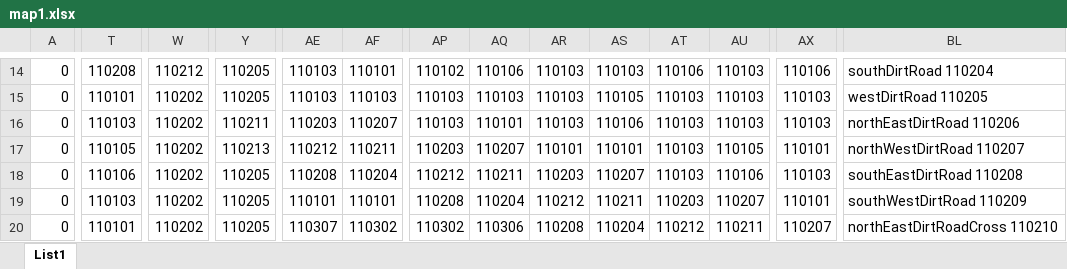
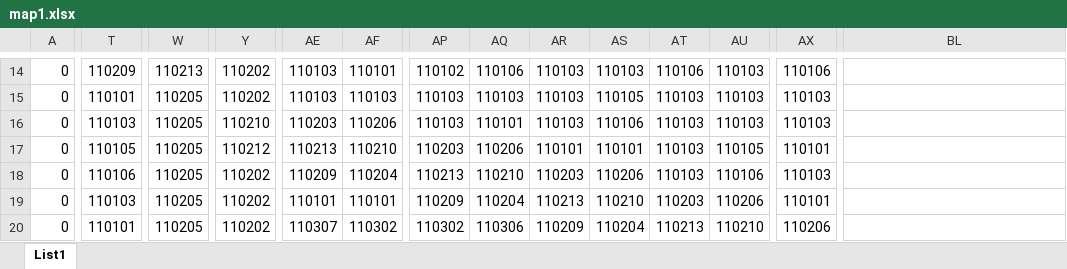
Before and after one commit to Fjerka/IWoP, an Excel workbook: IWoP2/map1.xlsx, sheet List1, drawn as a sheet; only a part is shown, gaps mark what is left out; values as stored, in another font and other column widths than the file's, no borders; conditional formats not drawn; the diff covers the shown part only; the diff names each change by its address in the sheet, - before the commit and + after, or states it on an @@ line.

```diff
--- a/IWoP2/map1.xlsx (sheet List1)
+++ b/IWoP2/map1.xlsx (sheet List1)
-T14: 110208
+T14: 110209
-W14: 110212
+W14: 110213
-Y14:Y15: 110205
+Y14:Y15: 110202
-BL14: southDirtRoad 110204
+BL14: (empty)
-W15:W20: 110202
+W15:W20: 110205
-BL15: westDirtRoad 110205
+BL15: (empty)
-Y16: 110211
+Y16: 110210
-AF16: 110207
+AF16: 110206
-BL16: northEastDirtRoad 110206
+BL16: (empty)
-Y17: 110213
+Y17: 110212
-AE17: 110212
+AE17: 110213
-AF17: 110211
+AF17: 110210
-AQ17: 110207
+AQ17: 110206
-BL17: northWestDirtRoad 110207
+BL17: (empty)
-Y18:Y20: 110205
+Y18:Y20: 110202
-AE18: 110208
+AE18: 110209
-AP18: 110212
+AP18: 110213
-AQ18: 110211
+AQ18: 110210
-AS18: 110207
+AS18: 110206
-BL18: southEastDirtRoad 110208
+BL18: (empty)
-AP19: 110208
+AP19: 110209
-AR19: 110212
+AR19: 110213
-AS19: 110211
+AS19: 110210
-AU19: 110207
+AU19: 110206
-BL19: southWestDirtRoad 110209
+BL19: (empty)
-AR20: 110208
+AR20: 110209
-AT20: 110212
+AT20: 110213
-AU20: 110211
+AU20: 110210
-AX20: 110207
+AX20: 110206
-BL20: northEastDirtRoadCross 110210
+BL20: (empty)
```
Also changed, not shown: 30 added rows, 2 removed rows and 240 edited cells elsewhere in this sheet, 26 other files.
